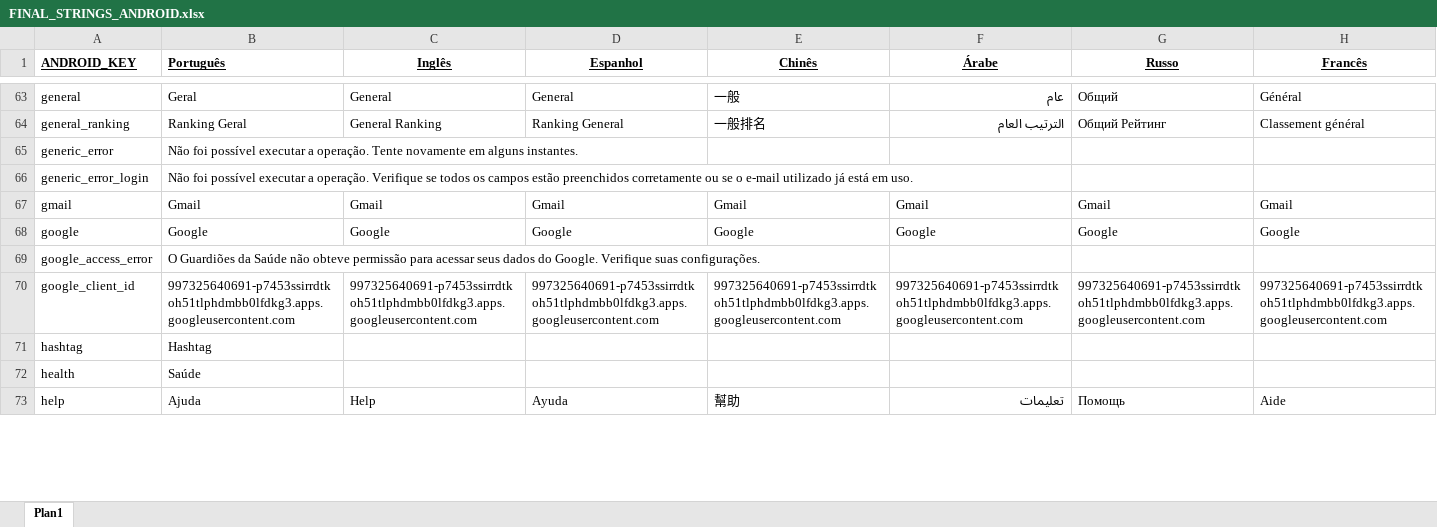
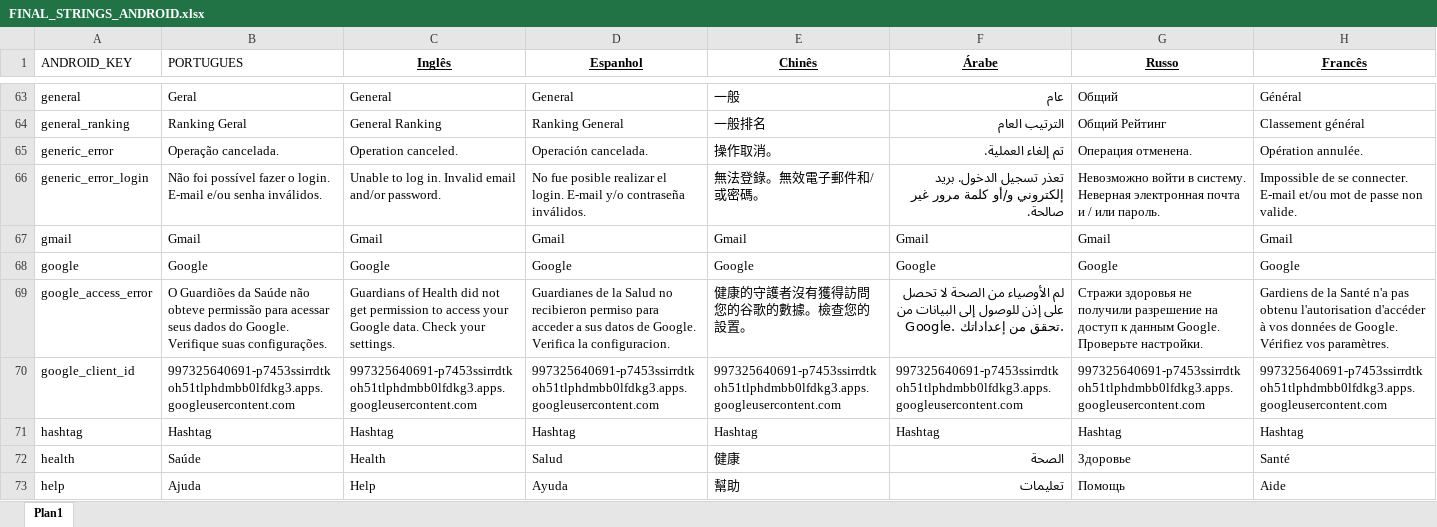
Before and after one commit to Epitrack/guardioes-da-saude, an Excel workbook: scripts/FINAL_STRINGS_ANDROID.xlsx, sheet Plan1, drawn as a sheet; only a part is shown, gaps mark what is left out; values as stored, in another font and other column widths than the file's, no borders; the diff covers the shown part only; the diff names each change by its address in the sheet, - before the commit and + after, or states it on an @@ line.

```diff
--- a/scripts/FINAL_STRINGS_ANDROID.xlsx (sheet Plan1)
+++ b/scripts/FINAL_STRINGS_ANDROID.xlsx (sheet Plan1)
@@ A1:B1 bold: on → off, underline: on → off @@
-B1: Português
+B1: PORTUGUES
-B65 (PORTUGUES): Não foi possível executar a operação. Tente novamente em alguns instantes.
+B65 (PORTUGUES): Operação cancelada.
-C65 (Inglês): (empty)
+C65 (Inglês): Operation canceled.
-D65 (Espanhol): (empty)
+D65 (Espanhol): Operación cancelada.
-E65 (Chinês): (empty)
+E65 (Chinês): 操作取消。
-F65 (Árabe): (empty)
+F65 (Árabe): تم إلغاء العملية.
-G65 (Russo): (empty)
+G65 (Russo): Операция отменена.
-H65 (Francês): (empty)
+H65 (Francês): Opération annulée.
-B66 (PORTUGUES): …foi possível executar a operação. Verifique se todos os campos estão preenchidos corretamente ou se o e-mail utilizado já está em uso.
+B66 (PORTUGUES): …foi possível fazer o login. E-mail e/ou senha inválidos.
-C66 (Inglês): (empty)
+C66 (Inglês): Unable to log in. Invalid email and/or password.
-D66 (Espanhol): (empty)
+D66 (Espanhol): No fue posible realizar el login. E-mail y/o contraseña inválidos.
-E66 (Chinês): (empty)
+E66 (Chinês): 無法登錄。無效電子郵件和/或密碼。
-F66 (Árabe): (empty)
+F66 (Árabe): تعذر تسجيل الدخول. بريد إلكتروني و/أو كلمة مرور غير صالحة.
-G66 (Russo): (empty)
+G66 (Russo): Невозможно войти в систему. Неверная электронная почта и / или пароль.
-H66 (Francês): (empty)
+H66 (Francês): Impossible de se connecter. E-mail et/ou mot de passe non valide.
-C69 (Inglês): (empty)
+C69 (Inglês): Guardians of Health did not get permission to access your Google data. Check your settings.
-D69 (Espanhol): (empty)
+D69 (Espanhol): Guardianes de la Salud no recibieron permiso para acceder a sus datos de Google. Verifica la configuracion.
-E69 (Chinês): (empty)
+E69 (Chinês): 健康的守護者沒有獲得訪問您的谷歌的數據。檢查您的設置。
-F69 (Árabe): (empty)
+F69 (Árabe): لم الأوصياء من الصحة لا تحصل على إذن للوصول إلى البيانات من Google. تحقق من إعداداتك.
-G69 (Russo): (empty)
+G69 (Russo): Стражи здоровья не получили разрешение на доступ к данным Google. Проверьте настройки.
-H69 (Francês): (empty)
+H69 (Francês): Gardiens de la Santé n'a pas obtenu l'autorisation d'accéder à vos données de Google. Vérifiez vos paramètres.
-C71 (Inglês): (empty)
+C71 (Inglês): Hashtag
-D71 (Espanhol): (empty)
+D71 (Espanhol): Hashtag
-E71 (Chinês): (empty)
+E71 (Chinês): Hashtag
-F71 (Árabe): (empty)
+F71 (Árabe): Hashtag
-G71 (Russo): (empty)
+G71 (Russo): Hashtag
-H71 (Francês): (empty)
+H71 (Francês): Hashtag
-C72 (Inglês): (empty)
+C72 (Inglês): Health
-D72 (Espanhol): (empty)
+D72 (Espanhol): Salud
-E72 (Chinês): (empty)
+E72 (Chinês): 健康
-F72 (Árabe): (empty)
+F72 (Árabe): الصحة
-G72 (Russo): (empty)
+G72 (Russo): Здоровье
-H72 (Francês): (empty)
+H72 (Francês): Santé
```
Also changed, not shown: 1 added row, 366 edited cells and cell formats elsewhere in this sheet, 18 other files.
